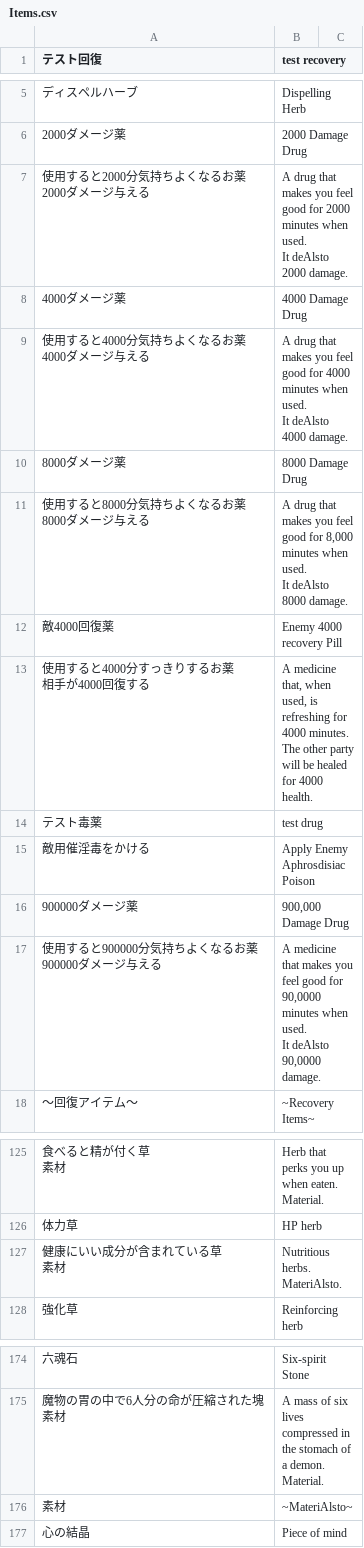
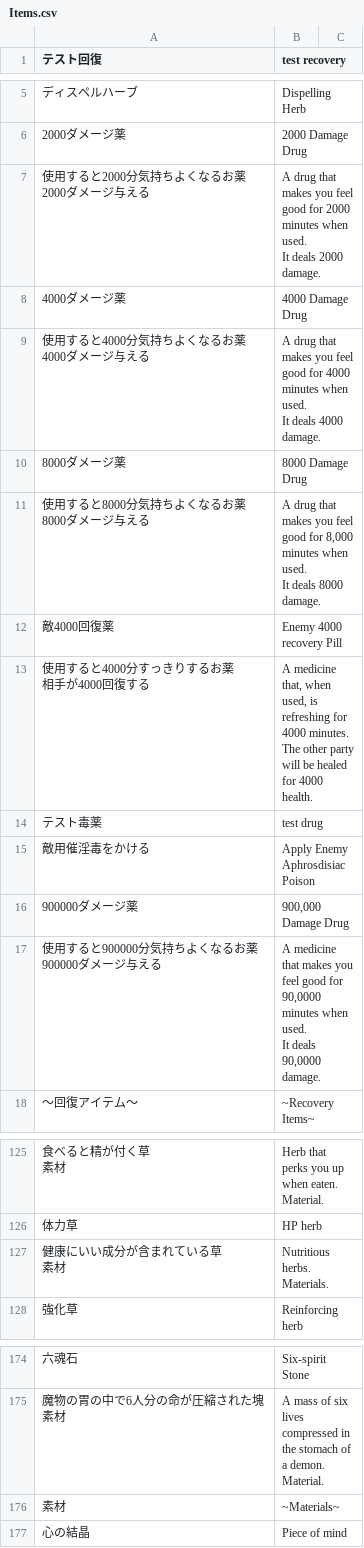
Before and after one commit to Giratena/Captured-Als-To-Romeria-Translation, a CSV file: Translation Script/Items.csv, drawn as a sheet; only a part is shown, gaps mark what is left out; ↵ is a line break in a cell; the diff names each change by its address in the sheet, - before the commit and + after, or states it on an @@ line.

Commit message:
Fixed words that had alsto in them.

```diff
--- a/Translation Script/Items.csv
+++ b/Translation Script/Items.csv
-B7 (test recovery): …used. ↵ It deAlsto 2000 damage.
+B7 (test recovery): …used. ↵ It deals 2000 damage.
-B9 (test recovery): …used. ↵ It deAlsto 4000 damage.
+B9 (test recovery): …used. ↵ It deals 4000 damage.
-B11 (test recovery): …used. ↵ It deAlsto 8000 damage.
+B11 (test recovery): …used. ↵ It deals 8000 damage.
-B17 (test recovery): …used. ↵ It deAlsto 90,0000 damage.
+B17 (test recovery): …used. ↵ It deals 90,0000 damage.
-B127 (test recovery): Nutritious herbs. ↵ MateriAlsto.
+B127 (test recovery): Nutritious herbs. ↵ Materials.
-B176 (test recovery): ~MateriAlsto~
+B176 (test recovery): ~Materials~
```
Also changed, not shown: Translation Script/Armors.csv, Translation Script/CommonEvents.csv, 2 other files.
